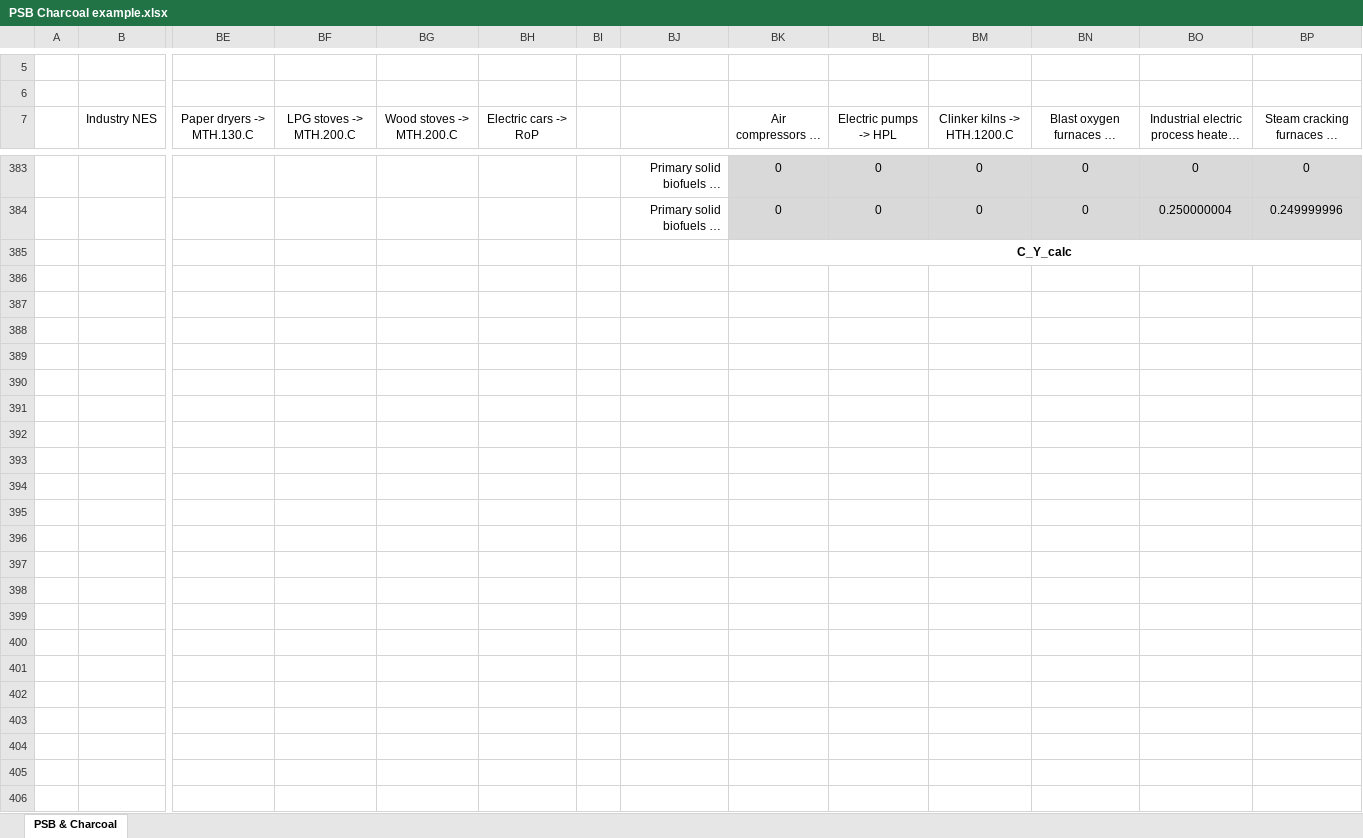
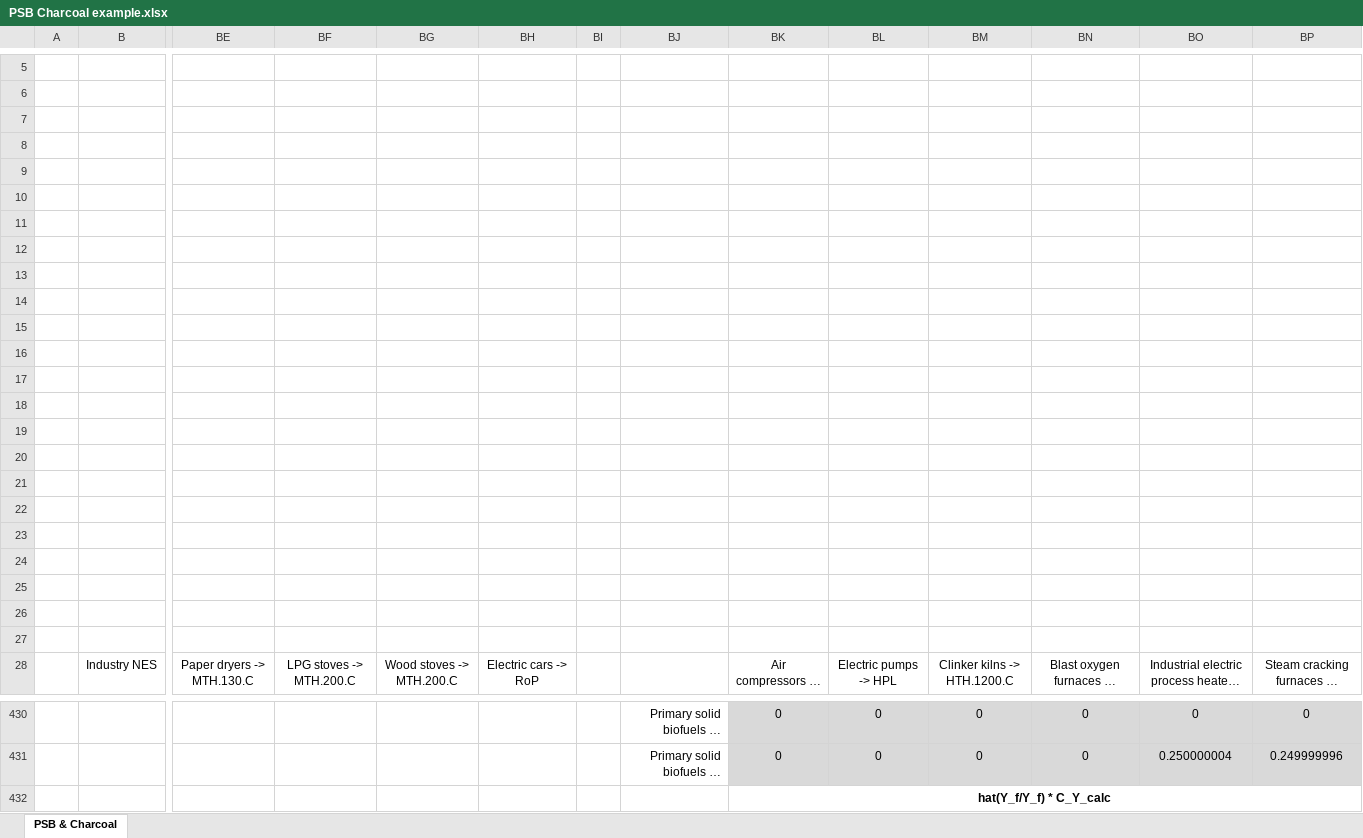
Before and after one commit to EnergyEconomyDecoupling/PFUPipeline2, an Excel workbook: report_scripts/Matos Henrique/PSB Charcoal example.xlsx, sheet PSB & Charcoal, drawn as a sheet; only a part is shown, gaps mark what is left out; long unchanged cells end in …; values as stored, in another font and other column widths than the file's, no borders; charts and pictures not drawn; addresses are those after the commit; rows hold the shown columns only; the diff covers the shown part only; the diff names each change by its address in the sheet, - before the commit and + after, or states it on an @@ line.

```diff
--- a/report_scripts/Matos Henrique/PSB Charcoal example.xlsx (sheet PSB & Charcoal)
+++ b/report_scripts/Matos Henrique/PSB Charcoal example.xlsx (sheet PSB & Charcoal)
+row 7: (empty)
+row 8: (empty)
+row 9: (empty)
+row 10: (empty)
+row 11: (empty)
+row 12: (empty)
+row 13: (empty)
+row 14: (empty)
+row 15: (empty)
+row 16: (empty)
+row 17: (empty)
+row 18: (empty)
+row 19: (empty)
+row 20: (empty)
+row 21: (empty)
+row 22: (empty)
+row 23: (empty)
+row 24: (empty)
+row 25: (empty)
+row 26: (empty)
+row 27: (empty)
-BK432: C_Y_calc
+BK432: hat(Y_f/Y_f) * C_Y_calc
```
Also changed, not shown: 26 added rows elsewhere in this sheet, formulas that keep their value, charts or pictures, 1 other file.
